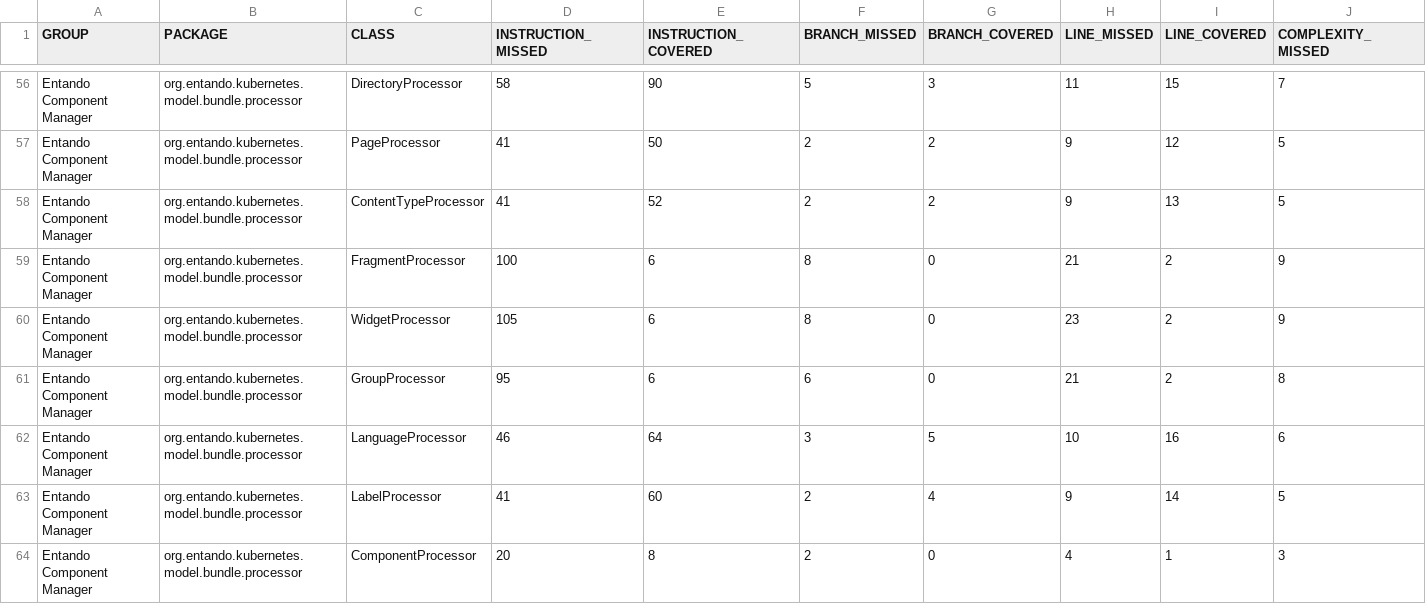
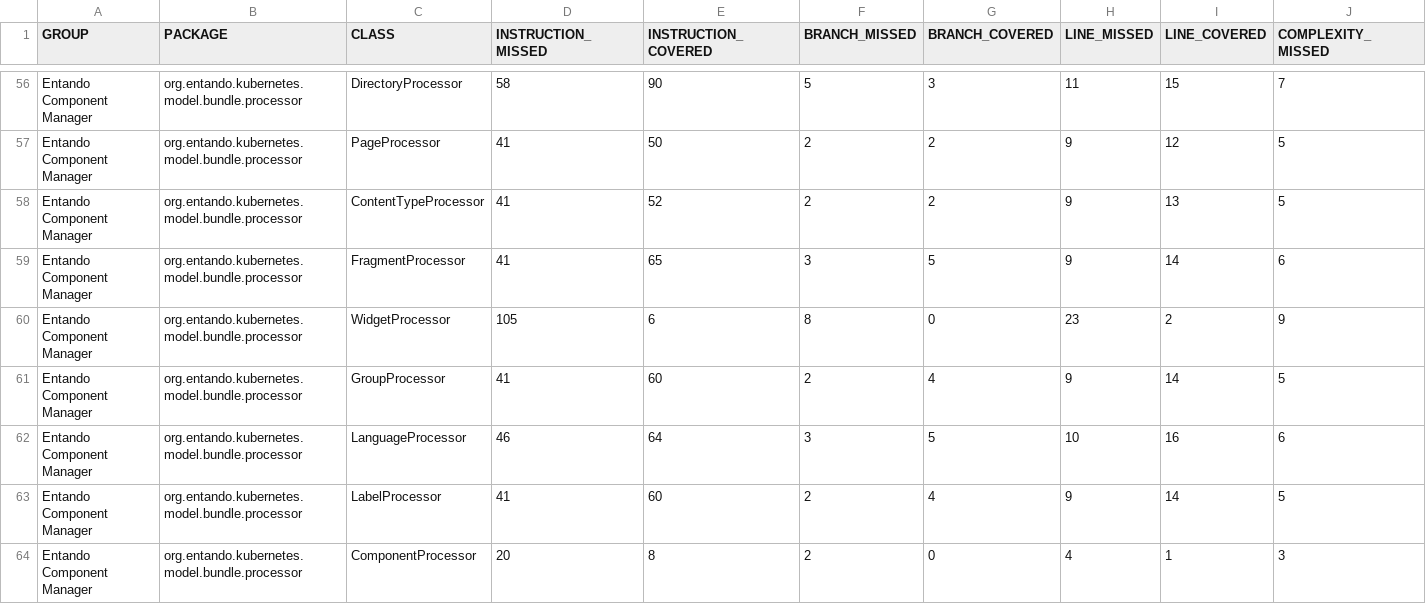
Before and after one commit to entando-k8s/devops-results-2020-11-17, a CSV file: entando-component-manager/PR-71/jacoco/jacoco.csv, drawn as a sheet; only a part is shown, gaps mark what is left out; removed rows and columns are numbered as before the commit, all else as after; rows hold the shown columns only; the diff covers the shown part only; the diff names each change by its address in the sheet, - before the commit and + after, or states it on an @@ line.

Commit message:
Publishing files for path entando-component-manager/PR-71

```diff
--- a/entando-component-manager/PR-71/jacoco/jacoco.csv
+++ b/entando-component-manager/PR-71/jacoco/jacoco.csv
-row 59: Entando Component Manager | org.entando.kubernetes.model.bundle.processor | FragmentProcessor | 100 | 6 | 8 | 0 | 21 | 2 | 9
+row 59: Entando Component Manager | org.entando.kubernetes.model.bundle.processor | FragmentProcessor | 41 | 65 | 3 | 5 | 9 | 14 | 6
-row 61: Entando Component Manager | org.entando.kubernetes.model.bundle.processor | GroupProcessor | 95 | 6 | 6 | 0 | 21 | 2 | 8
+row 61: Entando Component Manager | org.entando.kubernetes.model.bundle.processor | GroupProcessor | 41 | 60 | 2 | 4 | 9 | 14 | 5
```
Also changed, not shown: 1 added row, 1 removed row and 30 edited cells elsewhere in this file, 36 other files.
